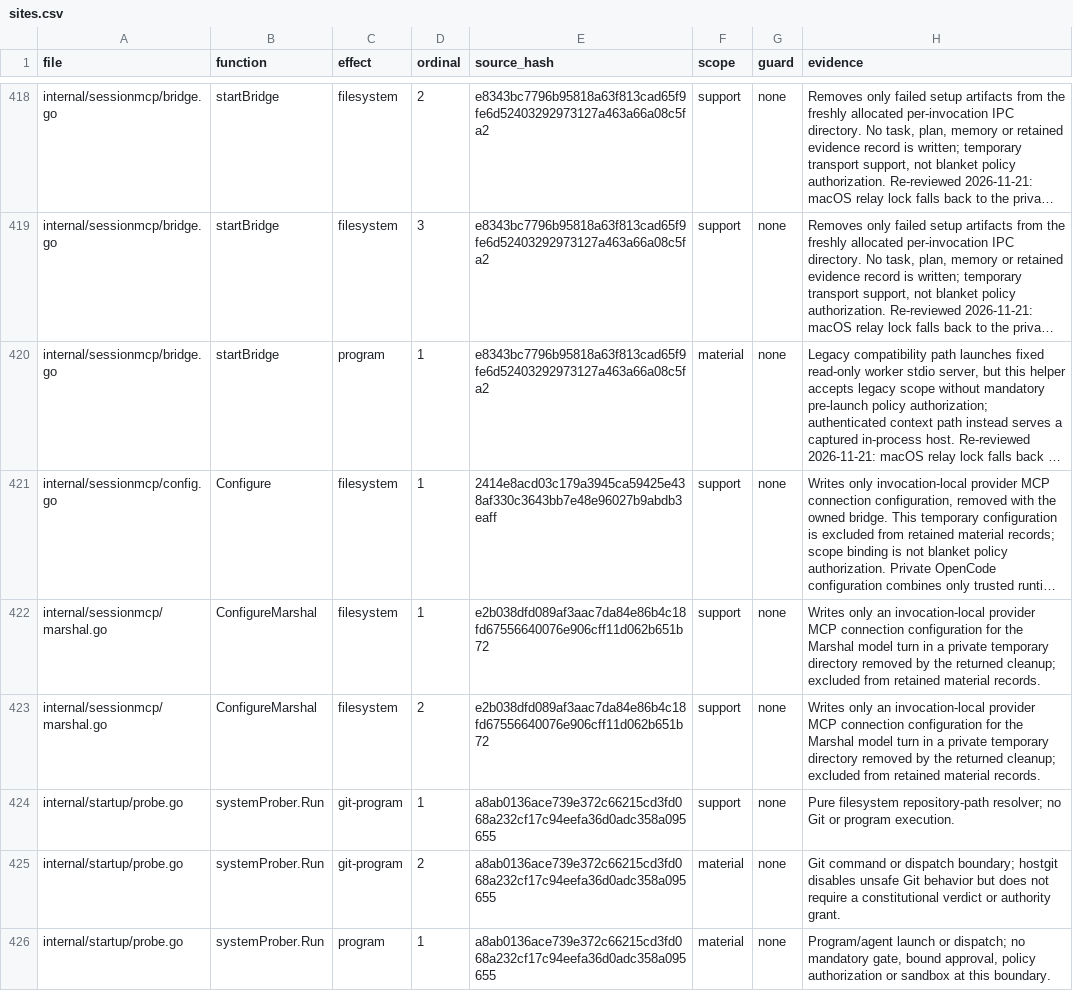
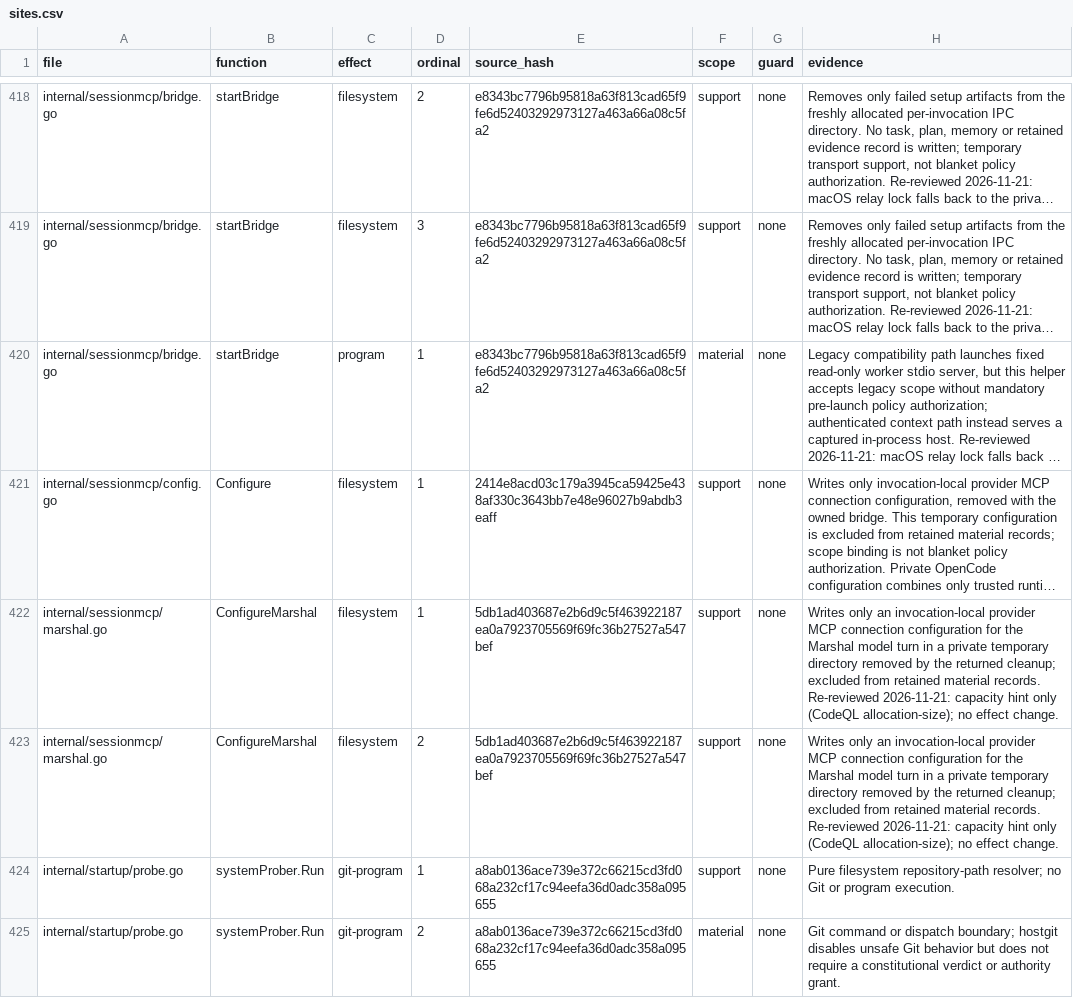
Before and after one commit to Zen1th53/marshal, a CSV file: tools/effect-inventory/sites.csv, drawn as a sheet; only a part is shown, gaps mark what is left out; the shorter side is filled out with more unchanged rows; long unchanged cells end in …; the diff names each change by its address in the sheet, - before the commit and + after, or states it on an @@ line.

Commit message:
Drop arithmetic from five slice capacity hints flagged by CodeQL (go/allocation-size-overflow)

```diff
--- a/tools/effect-inventory/sites.csv
+++ b/tools/effect-inventory/sites.csv
-E422:E423 (source_hash): e2b038dfd089af3aac7da84e86b4c18fd67556640076e906cff11d062b651b72
+E422:E423 (source_hash): 5db1ad403687e2b6d9c5f463922187ea0a7923705569f69fc36b27527a547bef
-H422:H423 (evidence): …material records.
+H422:H423 (evidence): …material records. Re-reviewed 2026-11-21: capacity hint only (CodeQL allocation-size); no effect change.
```
Also changed, not shown: 4 other files.
